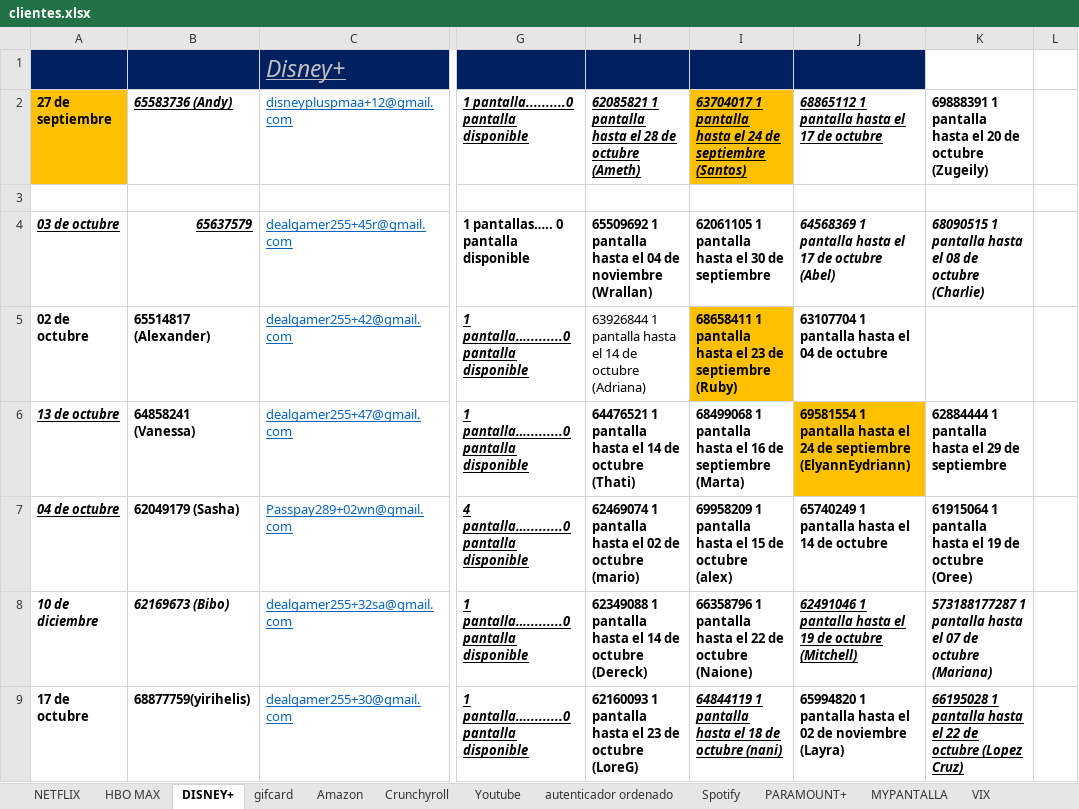
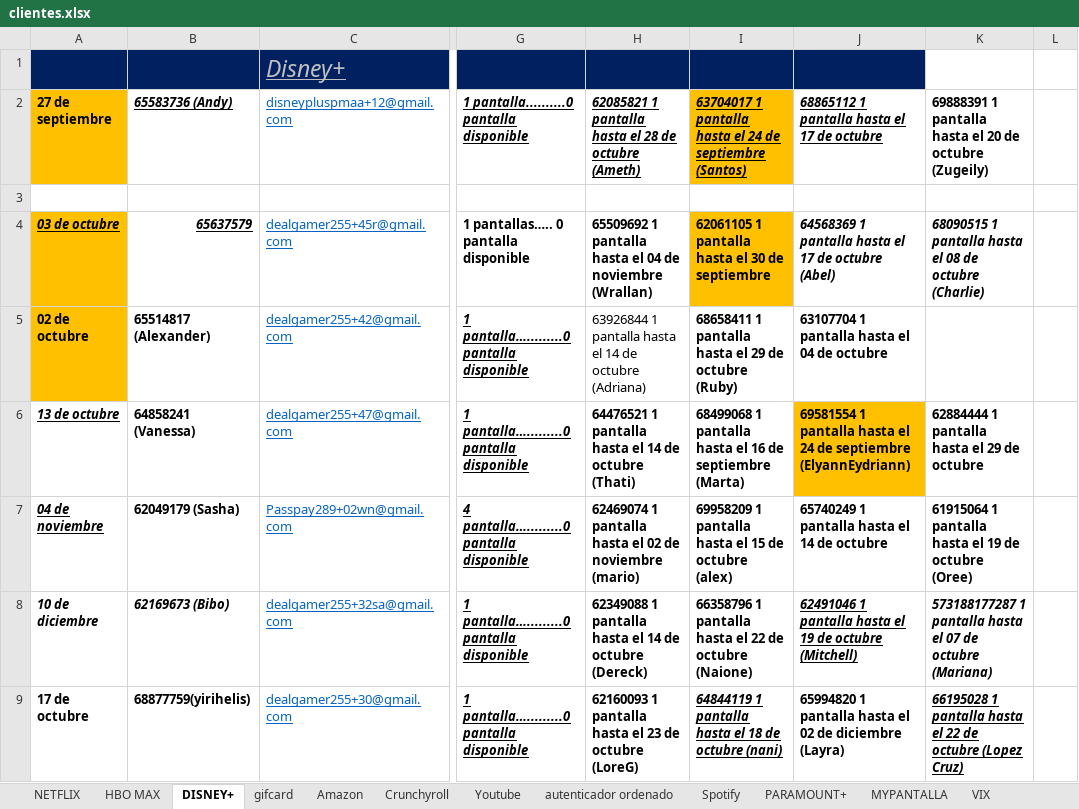
Before and after one commit to andresperea4215-beep/netflix-server, an Excel workbook: clientes.xlsx, sheet DISNEY+, drawn as a sheet; only a part is shown, gaps mark what is left out; values as stored, in another font and other column widths than the file's, no borders; charts and pictures not drawn; the diff covers the shown part only; the diff names each change by its address in the sheet, - before the commit and + after, or states it on an @@ line.

```diff
--- a/clientes.xlsx (sheet DISNEY+)
+++ b/clientes.xlsx (sheet DISNEY+)
-A4:A5 fill: none
+A4:A5 fill: #FFC000
-I4 fill: none
+I4 fill: #FFC000
-I5: …hasta el 23 de septiembre (Ruby)
+I5: …hasta el 29 de octubre (Ruby)
-I5 fill: #FFC000
+I5 fill: none
-K6: 62884444 1 pantalla hasta el 29 de septiembre
+K6: 62884444 1 pantalla hasta el 29 de octubre
-A7: 04 de octubre
+A7: 04 de noviembre
-H7: …02 de octubre (mario)
+H7: …02 de noviembre (mario)
-J9: …02 de noviembre (Layra)
+J9: …02 de diciembre (Layra)
```
Also changed, not shown: 33 edited cells and cell formats elsewhere in this sheet, sheet Spotify, sheet NETFLIX, sheet Amazon, sheet HBO MAX, sheet Crunchyroll, sheet MYPANTALLA, 4 more sheets, charts or pictures.
